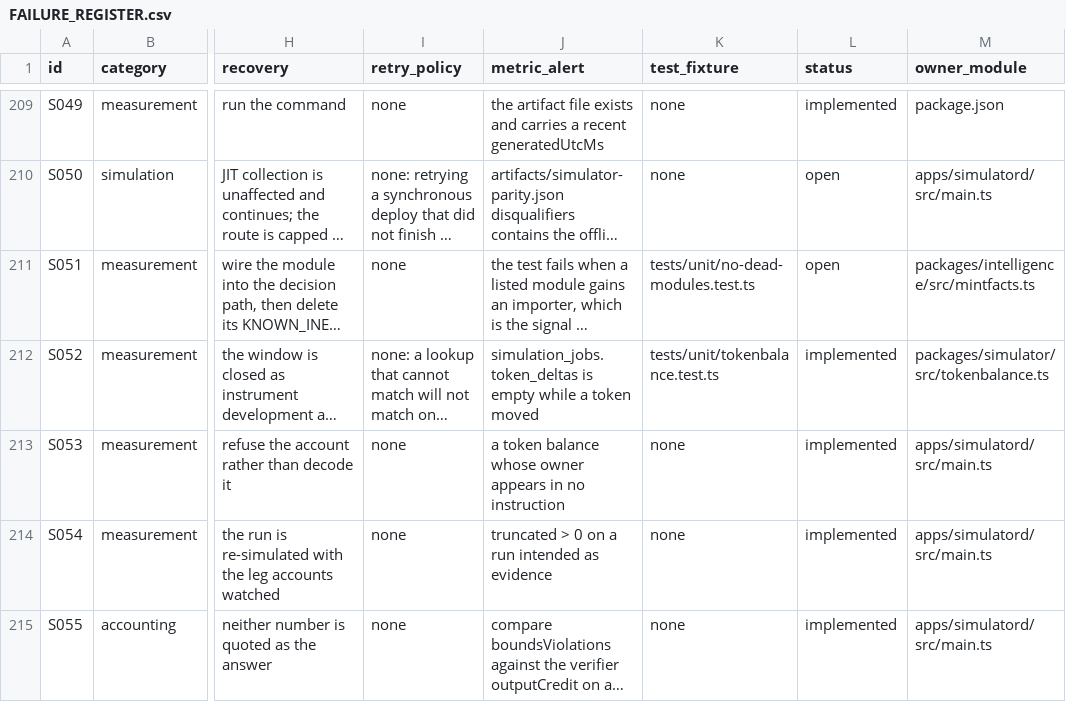
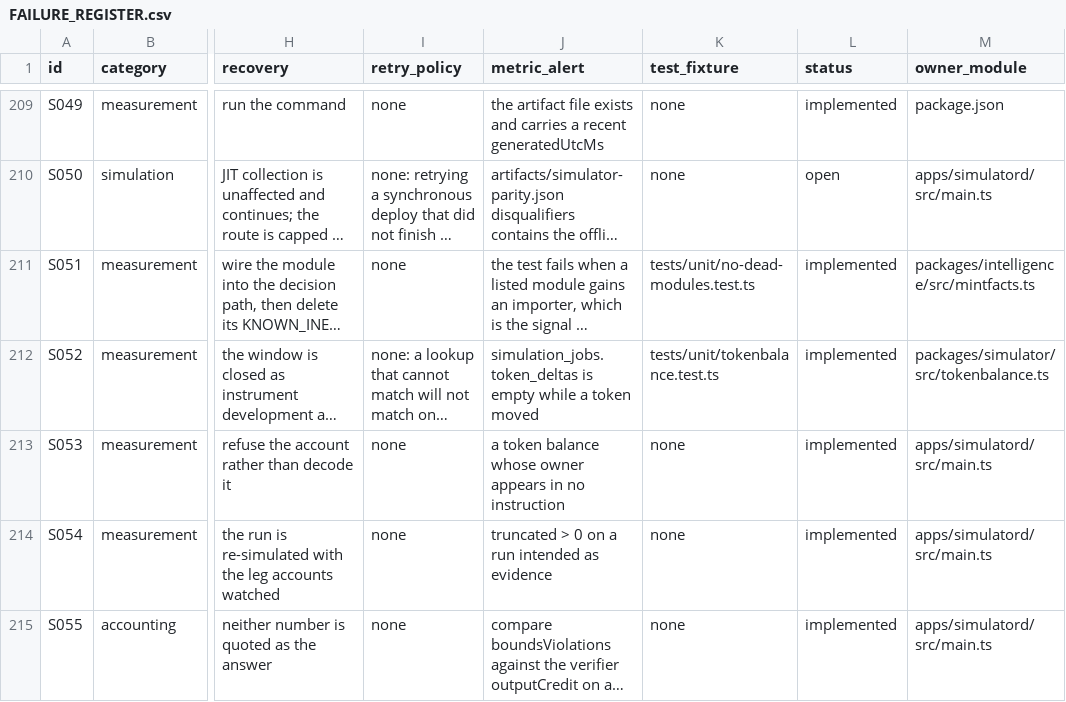
Before and after one commit to TateLyman/epitaxy, a CSV file: docs/FAILURE_REGISTER.csv, drawn as a sheet; only a part is shown, gaps mark what is left out; long unchanged cells end in …; the diff names each change by its address in the sheet, - before the commit and + after, or states it on an @@ line.

```diff
--- a/docs/FAILURE_REGISTER.csv
+++ b/docs/FAILURE_REGISTER.csv
-L211 (status): open
+L211 (status): implemented
```
Also changed, not shown: 5 other files.
